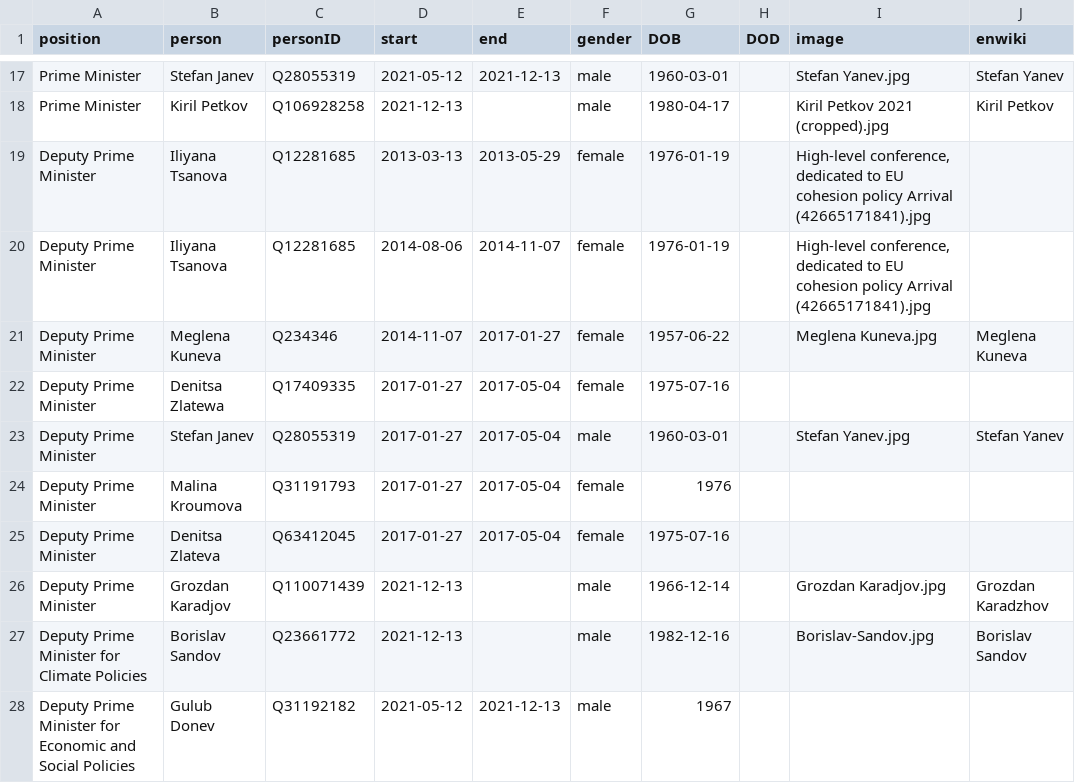
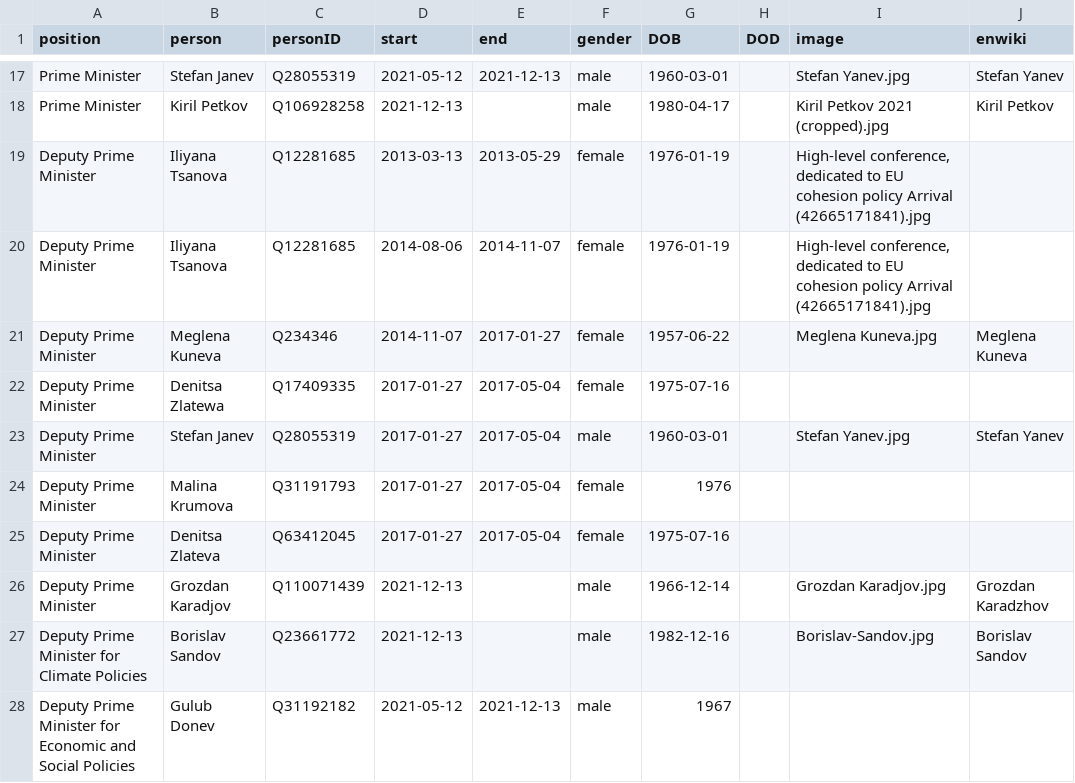
Before and after one commit to every-politician-scrapers/bulgaria-cabinet, a CSV file: html/holders21.csv, drawn as a sheet; only a part is shown, gaps mark what is left out.

Commit message:
PCB update

```diff
--- a/html/holders21.csv
+++ b/html/holders21.csv
@@ -23,3 +23,3 @@ Deputy Prime Minister,Denitsa Zlatewa,Q17409335,2017-01-27,2017-05-04,female,197
 Deputy Prime Minister,Stefan Janev,Q28055319,2017-01-27,2017-05-04,male,1960-03-01,,Stefan Yanev.jpg,Stefan Yanev
-Deputy Prime Minister,Malina Kroumova,Q31191793,2017-01-27,2017-05-04,female,1976,,,
+Deputy Prime Minister,Malina Krumova,Q31191793,2017-01-27,2017-05-04,female,1976,,,
 Deputy Prime Minister,Denitsa Zlateva,Q63412045,2017-01-27,2017-05-04,female,1975-07-16,,,
```
